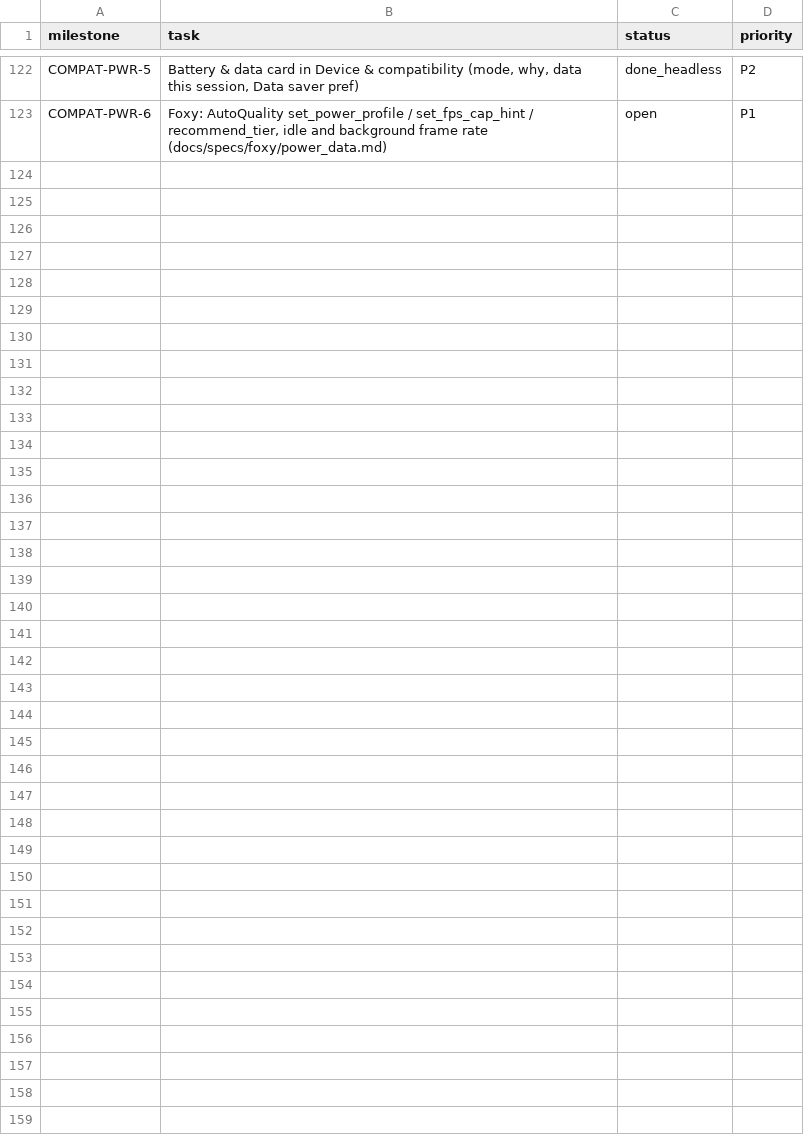
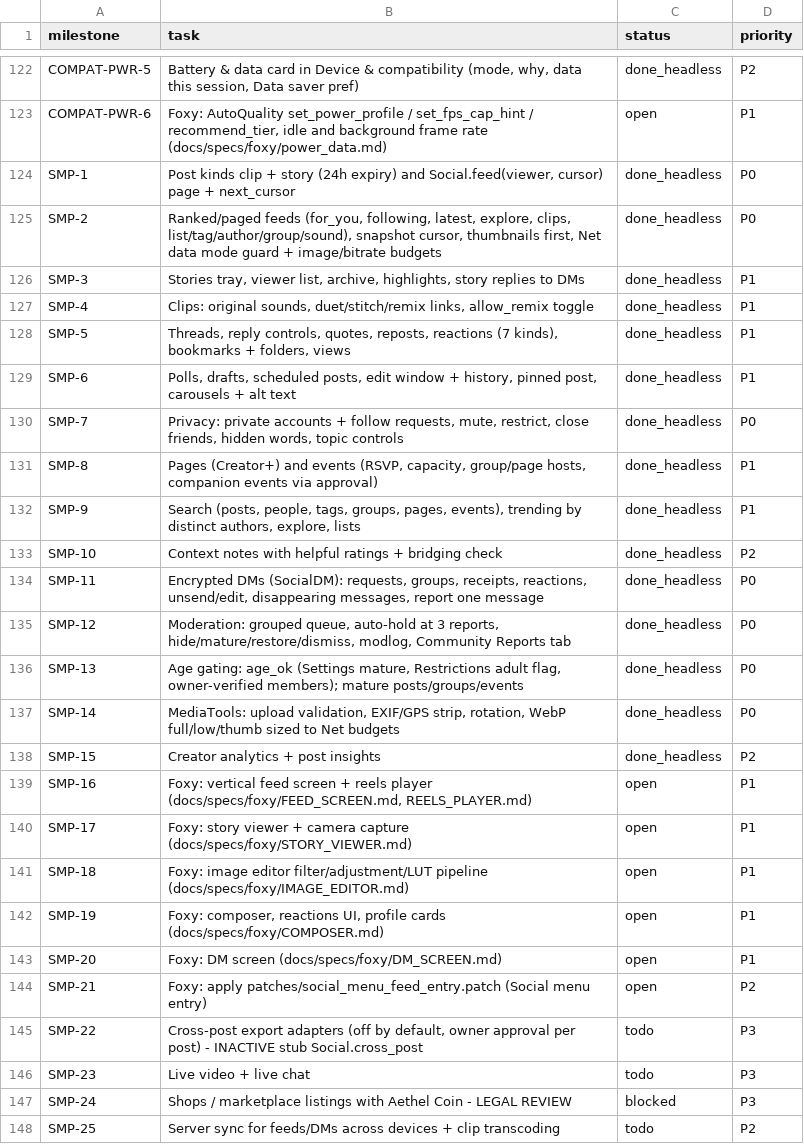
Before and after one commit to Anterrania/phoenix-scorpion-dragon-viper-voxel-companion, a CSV file: docs/TASK_TRACKER.csv, drawn as a sheet; only a part is shown, gaps mark what is left out.

Commit message:
docs(SMP): SOCIAL.md feed/clip/story API, SOCIAL_MEDIA_PARITY.md, Foxy specs, wiki, SMP- tracker rows, VIEWER_PARITY section, menu patch; reseed

```diff
--- a/docs/TASK_TRACKER.csv
+++ b/docs/TASK_TRACKER.csv
@@ -123 +123,26 @@ COMPAT-PWR-5,"Battery & data card in Device & compatibility (mode, why, data thi
 COMPAT-PWR-6,"Foxy: AutoQuality set_power_profile / set_fps_cap_hint / recommend_tier, idle and background frame rate (docs/specs/foxy/power_data.md)",open,P1
+SMP-1,"Post kinds clip + story (24h expiry) and Social.feed(viewer, cursor) page + next_cursor",done_headless,P0
+SMP-2,"Ranked/paged feeds (for_you, following, latest, explore, clips, list/tag/author/group/sound), snapshot cursor, thumbnails first, Net data mode guard + image/bitrate budgets",done_headless,P0
+SMP-3,"Stories tray, viewer list, archive, highlights, story replies to DMs",done_headless,P1
+SMP-4,"Clips: original sounds, duet/stitch/remix links, allow_remix toggle",done_headless,P1
+SMP-5,"Threads, reply controls, quotes, reposts, reactions (7 kinds), bookmarks + folders, views",done_headless,P1
+SMP-6,"Polls, drafts, scheduled posts, edit window + history, pinned post, carousels + alt text",done_headless,P1
+SMP-7,"Privacy: private accounts + follow requests, mute, restrict, close friends, hidden words, topic controls",done_headless,P0
+SMP-8,"Pages (Creator+) and events (RSVP, capacity, group/page hosts, companion events via approval)",done_headless,P1
+SMP-9,"Search (posts, people, tags, groups, pages, events), trending by distinct authors, explore, lists",done_headless,P1
+SMP-10,Context notes with helpful ratings + bridging check,done_headless,P2
+SMP-11,"Encrypted DMs (SocialDM): requests, groups, receipts, reactions, unsend/edit, disappearing messages, report one message",done_headless,P0
+SMP-12,"Moderation: grouped queue, auto-hold at 3 reports, hide/mature/restore/dismiss, modlog, Community Reports tab",done_headless,P0
+SMP-13,"Age gating: age_ok (Settings mature, Restrictions adult flag, owner-verified members); mature posts/groups/events",done_headless,P0
+SMP-14,"MediaTools: upload validation, EXIF/GPS strip, rotation, WebP full/low/thumb sized to Net budgets",done_headless,P0
+SMP-15,Creator analytics + post insights,done_headless,P2
+SMP-16,"Foxy: vertical feed screen + reels player (docs/specs/foxy/FEED_SCREEN.md, REELS_PLAYER.md)",open,P1
+SMP-17,Foxy: story viewer + camera capture (docs/specs/foxy/STORY_VIEWER.md),open,P1
+SMP-18,Foxy: image editor filter/adjustment/LUT pipeline (docs/specs/foxy/IMAGE_EDITOR.md),open,P1
+SMP-19,"Foxy: composer, reactions UI, profile cards (docs/specs/foxy/COMPOSER.md)",open,P1
+SMP-20,Foxy: DM screen (docs/specs/foxy/DM_SCREEN.md),open,P1
+SMP-21,Foxy: apply patches/social_menu_feed_entry.patch (Social menu entry),open,P2
+SMP-22,"Cross-post export adapters (off by default, owner approval per post) - INACTIVE stub Social.cross_post",todo,P3
+SMP-23,Live video + live chat,todo,P3
+SMP-24,Shops / marketplace listings with Aethel Coin - LEGAL REVIEW,blocked,P3
+SMP-25,Server sync for feeds/DMs across devices + clip transcoding,todo,P2
```
Also changed, not shown: 17 other files.
